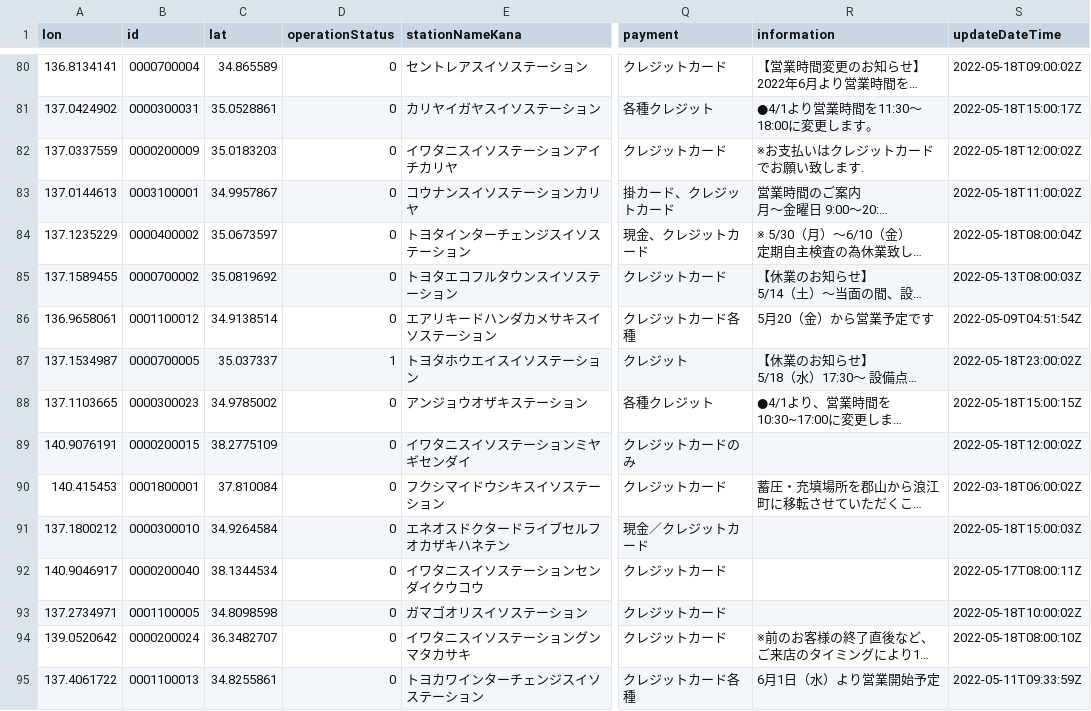
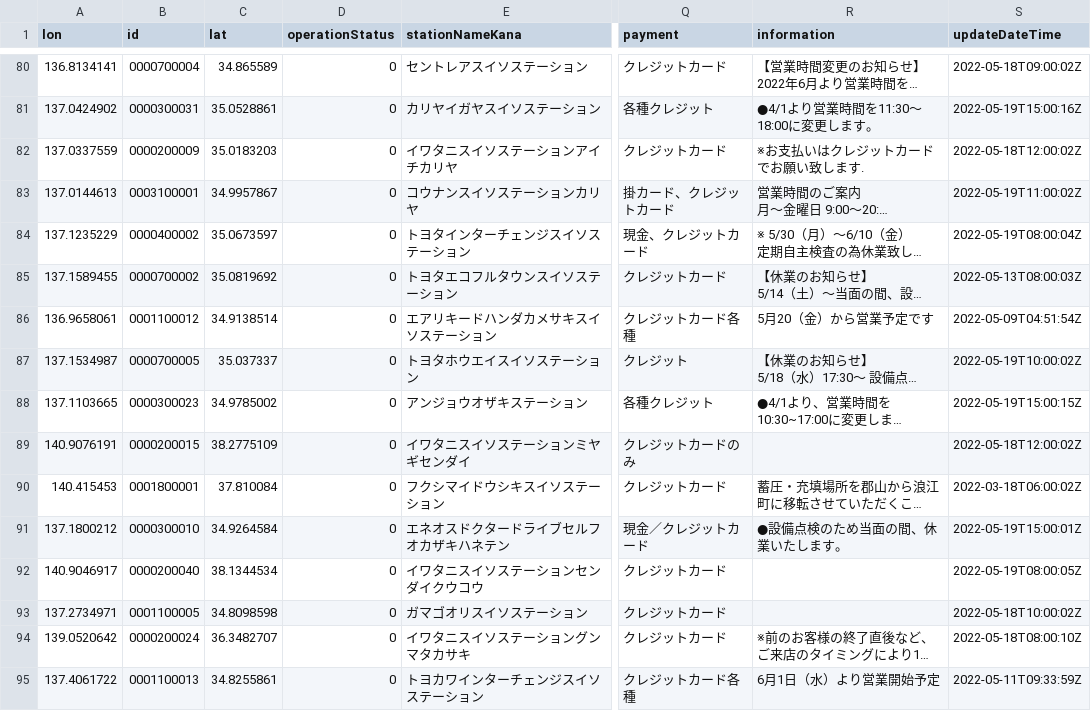
Before and after one commit to code4fukui/hydrogen-station, a CSV file: data/hydrogen-station-info.csv, drawn as a sheet; only a part is shown, gaps mark what is left out; long unchanged cells end in …; the diff covers the shown part only; the diff names each change by its address in the sheet, - before the commit and + after, or states it on an @@ line.

```diff
--- a/data/hydrogen-station-info.csv
+++ b/data/hydrogen-station-info.csv
-S81 (updateDateTime): 2022-05-18T15:00:17Z
+S81 (updateDateTime): 2022-05-19T15:00:16Z
-S83 (updateDateTime): 2022-05-18T11:00:02Z
+S83 (updateDateTime): 2022-05-19T11:00:02Z
-S84 (updateDateTime): 2022-05-18T08:00:04Z
+S84 (updateDateTime): 2022-05-19T08:00:04Z
-D87 (operationStatus): 1
+D87 (operationStatus): 0
-S87 (updateDateTime): 2022-05-18T23:00:02Z
+S87 (updateDateTime): 2022-05-19T10:00:02Z
-S88 (updateDateTime): 2022-05-18T15:00:15Z
+S88 (updateDateTime): 2022-05-19T15:00:15Z
-R91 (information): (empty)
+R91 (information): ●設備点検のため当面の間、休業いたします。
-S91 (updateDateTime): 2022-05-18T15:00:03Z
+S91 (updateDateTime): 2022-05-19T15:00:01Z
-S92 (updateDateTime): 2022-05-17T08:00:11Z
+S92 (updateDateTime): 2022-05-19T08:00:05Z
```
Also changed, not shown: 105 edited cells elsewhere in this file, 1 other file.
